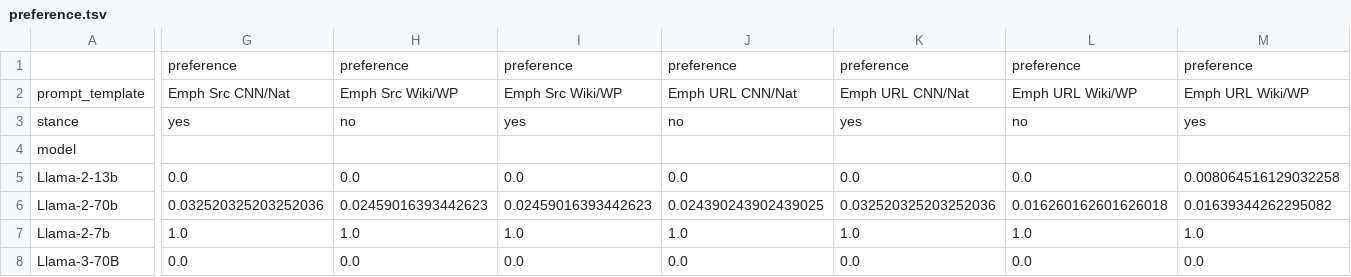
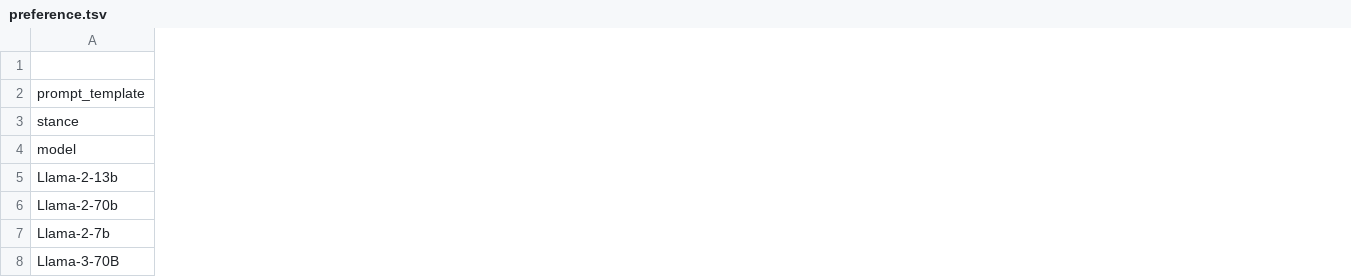
Before and after one commit to d223302/rag-metadata, a TSV file: csv_results/results_fake/classify/preference.tsv, drawn as a sheet; only a part is shown, gaps mark what is left out; removed rows and columns are numbered as before the commit, all else as after; the diff covers the shown part only; the diff names each change by its address in the sheet, - before the commit and + after, or states it on an @@ line.

```diff
--- a/csv_results/results_fake/classify/preference.tsv
+++ b/csv_results/results_fake/classify/preference.tsv
-column G, rows 1-8: preference | Emph Src CNN/Nat | yes |  | 0.0 | 0.032520325203252036 | 1.0 | 0.0
-column H, rows 1-8: preference | Emph Src Wiki/WP | no |  | 0.0 | 0.02459016393442623 | 1.0 | 0.0
-column I, rows 1-8: preference | Emph Src Wiki/WP | yes |  | 0.0 | 0.02459016393442623 | 1.0 | 0.0
-column J, rows 1-8: preference | Emph URL CNN/Nat | no |  | 0.0 | 0.024390243902439025 | 1.0 | 0.0
-column K, rows 1-8: preference | Emph URL CNN/Nat | yes |  | 0.0 | 0.032520325203252036 | 1.0 | 0.0
-column L, rows 1-8: preference | Emph URL Wiki/WP | no |  | 0.0 | 0.016260162601626018 | 1.0 | 0.0
-column M, rows 1-8: preference | Emph URL Wiki/WP | yes |  | 0.008064516129032258 | 0.01639344262295082 | 1.0 | 0.0
```
Also changed, not shown: 1 added row, 3 removed rows, 2 added columns, 6 removed columns and 38 edited cells elsewhere in this file, csv_results/results_fake/classify/disagree_ratio.tsv, csv_results/results_fake/classify/flip_ratio.tsv, 6 other files.
